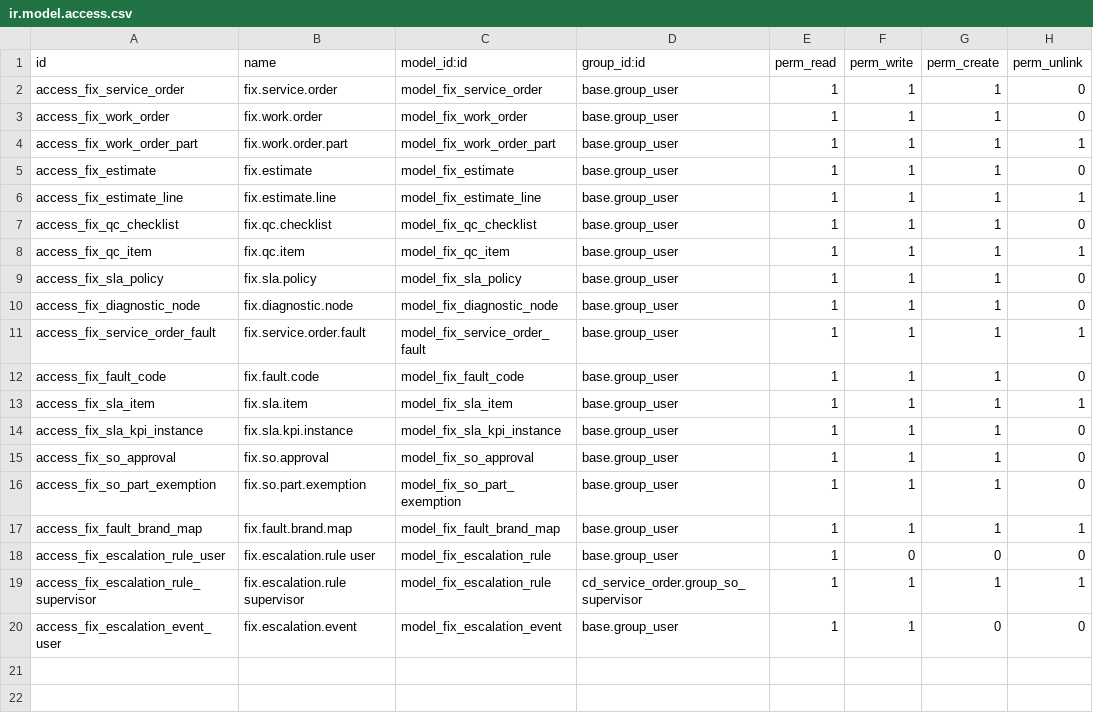
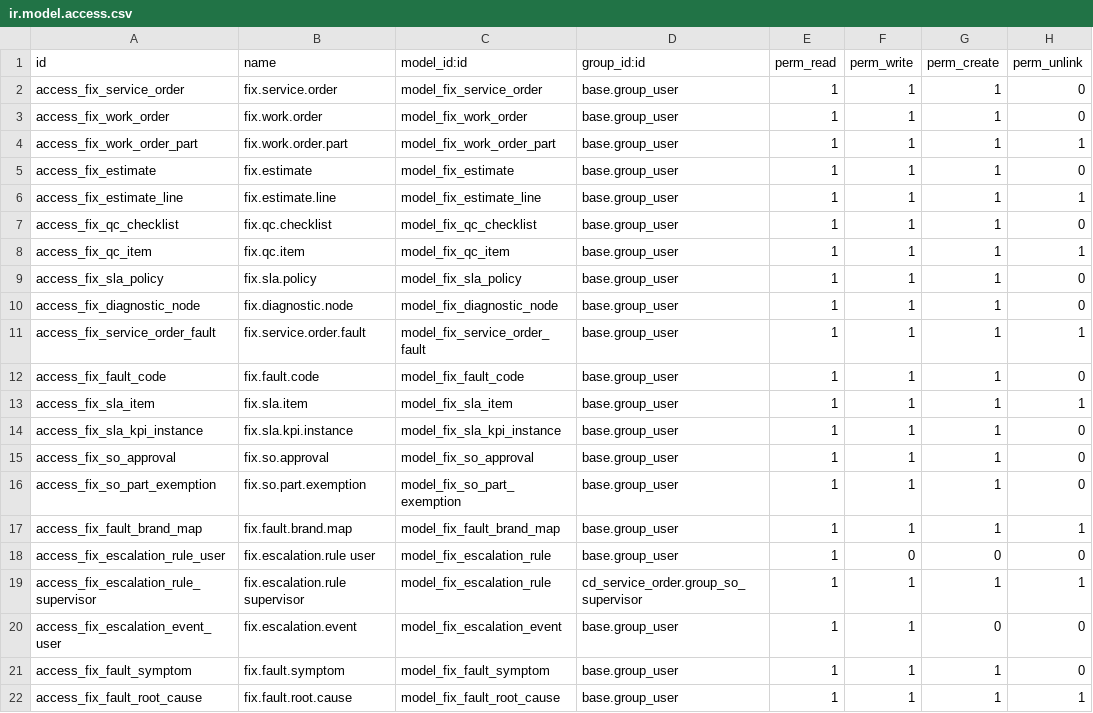
Before and after one commit to maz279/1000fix_new_erp_system, a CSV file: 1000_fix_codebase/addons/domain/a_service_delivery/cd_service_order/security/ir.model.access.csv, drawn as a sheet.

```diff
--- a/1000_fix_codebase/addons/domain/a_service_delivery/cd_service_order/security/ir.model.access.csv
+++ b/1000_fix_codebase/addons/domain/a_service_delivery/cd_service_order/security/ir.model.access.csv
@@ -20 +20,3 @@ access_fix_escalation_rule_supervisor,fix.escalation.rule supervisor,model_fix_e
 access_fix_escalation_event_user,fix.escalation.event,model_fix_escalation_event,base.group_user,1,1,0,0
+access_fix_fault_symptom,fix.fault.symptom,model_fix_fault_symptom,base.group_user,1,1,1,0
+access_fix_fault_root_cause,fix.fault.root.cause,model_fix_fault_root_cause,base.group_user,1,1,1,1
```
Also changed, not shown: 1000_fix_codebase/addons/platform/cd_catalogue/security/ir.model.access.csv, 27 other files.
